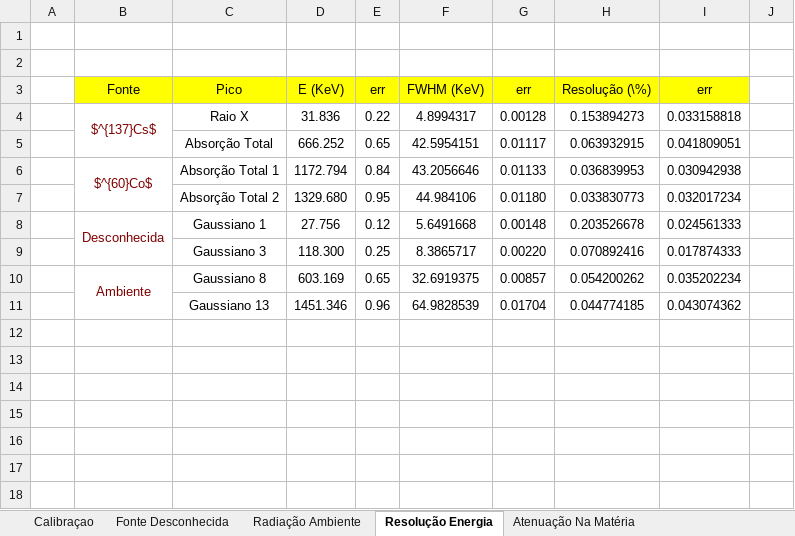
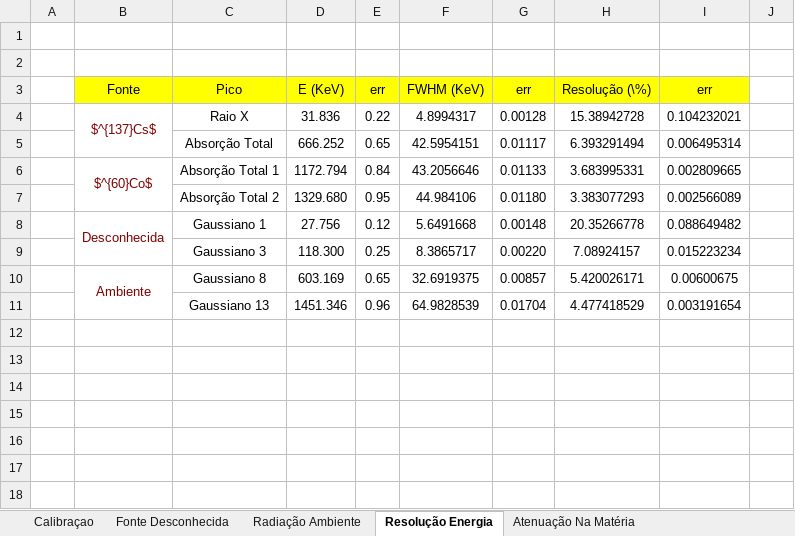
Before and after one commit to joaofbravo/LFRA_LFEA, an Excel workbook: gamma/Gamma_Semana2.xlsx, sheet Resolução Energia, drawn as a sheet; only a part is shown; values as stored, in another font and other column widths than the file's, no borders; the diff names each change by its address in the sheet, - before the commit and + after, or states it on an @@ line.

```diff
--- a/gamma/Gamma_Semana2.xlsx (sheet Resolução Energia)
+++ b/gamma/Gamma_Semana2.xlsx (sheet Resolução Energia)
-H4: 0.153894273
+H4: 15.38942728
-I4: 0.033158818
+I4: 0.104232021
-H5: 0.063932915
+H5: 6.393291494
-I5: 0.041809051
+I5: 0.006495314
-H6: 0.036839953
+H6: 3.683995331
-I6: 0.030942938
+I6: 0.002809665
-H7: 0.033830773
+H7: 3.383077293
-I7: 0.032017234
+I7: 0.002566089
-H8: 0.203526678
+H8: 20.35266778
-I8: 0.024561333
+I8: 0.088649482
-H9: 0.070892416
+H9: 7.08924157
-I9: 0.017874333
+I9: 0.015223234
-H10: 0.054200262
+H10: 5.420026171
-I10: 0.035202234
+I10: 0.00600675
-H11: 0.044774185
+H11: 4.477418529
-I11: 0.043074362
+I11: 0.003191654
```
Also changed, not shown: 3 other files.
